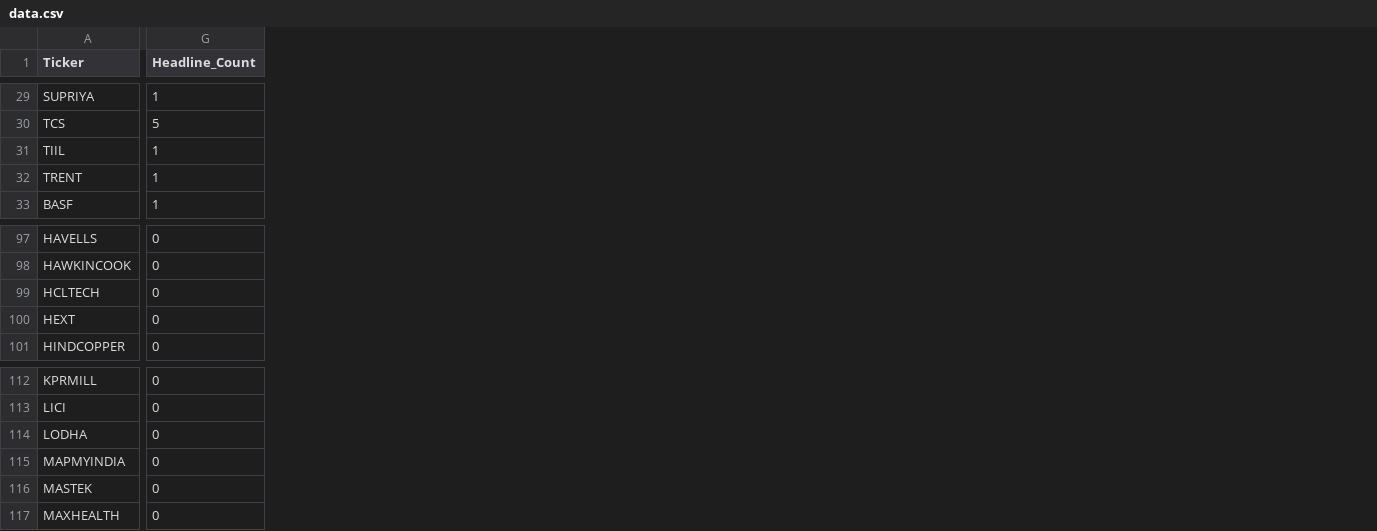
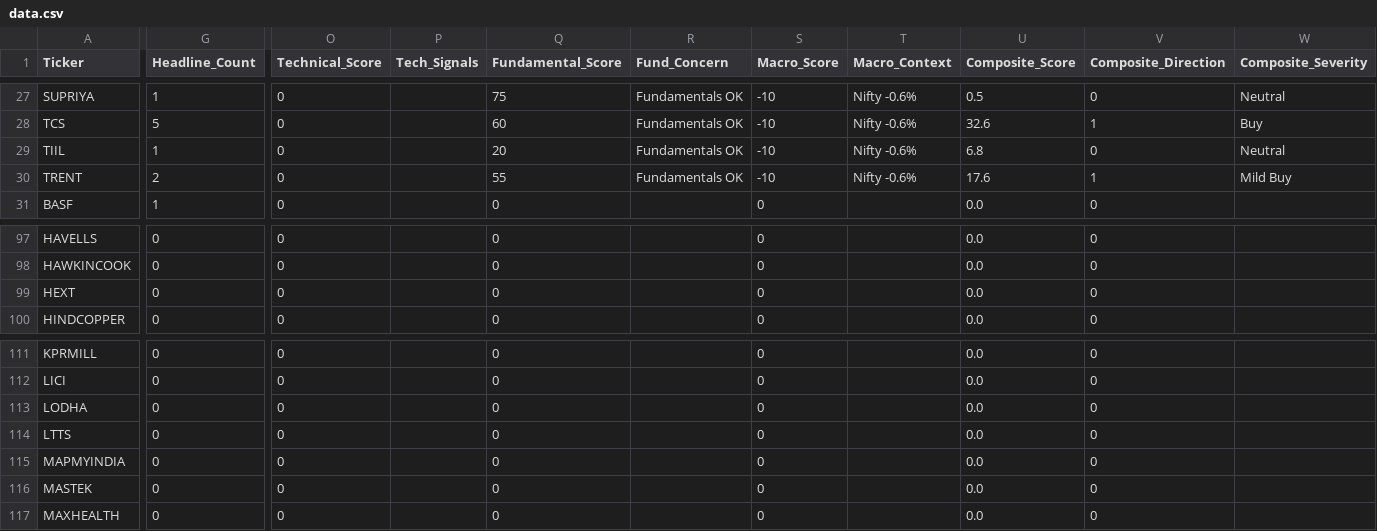
Before and after one commit to rupak-sarkar/xchart-app, a CSV file: data.csv, drawn as a sheet; only a part is shown, gaps mark what is left out; removed rows and columns are numbered as before the commit, all else as after; rows hold the shown columns only; the diff covers the shown part only; the diff names each change by its address in the sheet, - before the commit and + after, or states it on an @@ line.

```diff
--- a/data.csv
+++ b/data.csv
+column O (Technical_Score), rows 27-31: all 0; rows 97-100: all 0; rows 111-113: all 0; rows 115-117: all 0
+column P (Tech_Signals), empty
+column Q (Fundamental_Score), rows 27-31: 75 | 60 | 20 | 55 | 0; rows 97-100: all 0; rows 111-113: all 0; rows 115-117: all 0
+column R (Fund_Concern), rows 27-30: all Fundamentals OK
+column S (Macro_Score), rows 27-31: -10 | -10 | -10 | -10 | 0; rows 97-100: all 0; rows 111-113: all 0; rows 115-117: all 0
+column T (Macro_Context), rows 27-30: all Nifty -0.6%
+column U (Composite_Score), rows 27-31: 0.5 | 32.6 | 6.8 | 17.6 | 0.0; rows 97-100: all 0.0; rows 111-113: all 0.0; rows 115-117: all 0.0
+column V (Composite_Direction), rows 27-31: 0 | 1 | 0 | 1 | 0; rows 97-100: all 0; rows 111-113: all 0; rows 115-117: all 0
+column W (Composite_Severity), rows 27-30: Neutral | Buy | Neutral | Mild Buy
-G30 (Headline_Count): 1
+G30 (Headline_Count): 2
-row 99: HCLTECH | 0
+row 114: LTTS | 0 | 0 |  | 0 |  | 0 |  | 0.0 | 0
```
Also changed, not shown: 2 added rows, 2 removed rows and 6 edited cells elsewhere in this file, history.csv, 1 other file.
